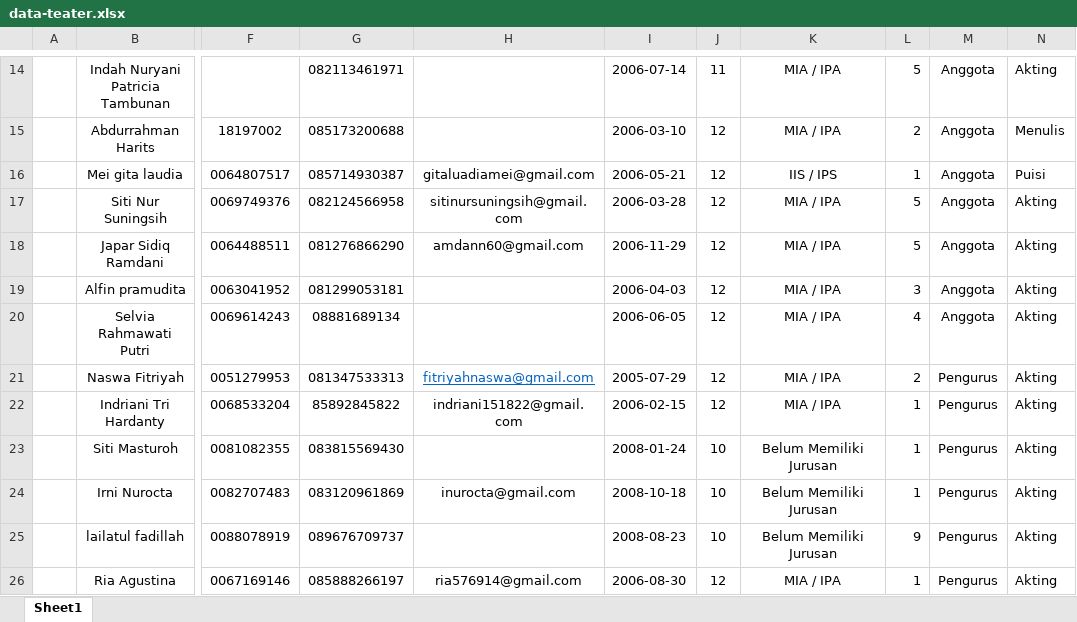
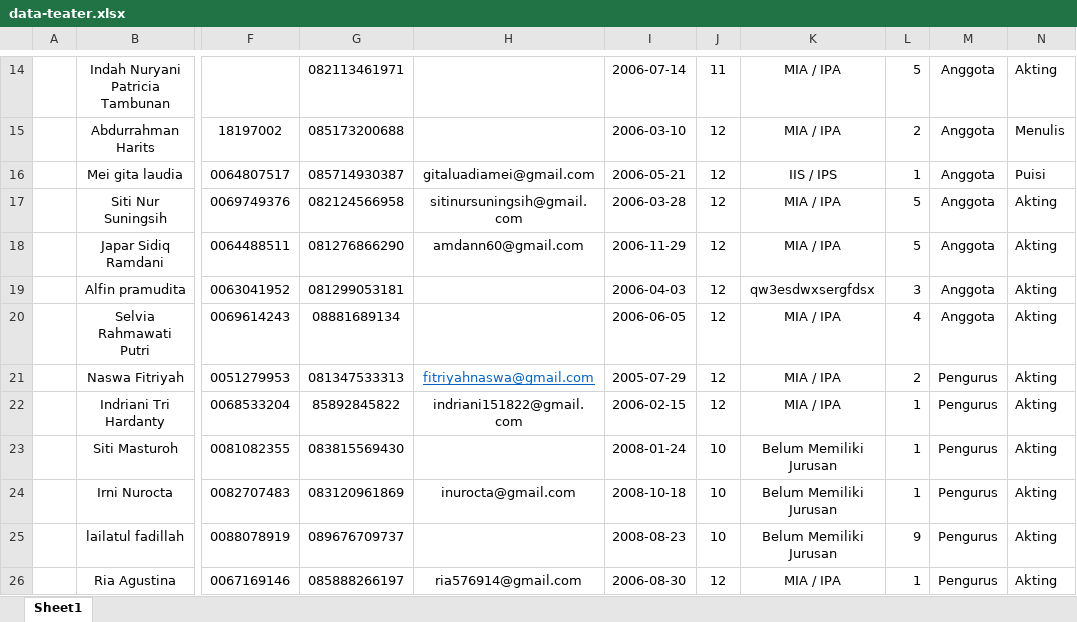
Before and after one commit to fazrilarief/teater-bahtera, an Excel workbook: public/DataAnggota/data-teater.xlsx, sheet Sheet1, drawn as a sheet; only a part is shown, gaps mark what is left out; values as stored, in another font and other column widths than the file's, no borders; conditional formats not drawn; the diff names each change by its address in the sheet, - before the commit and + after, or states it on an @@ line.

```diff
--- a/public/DataAnggota/data-teater.xlsx (sheet Sheet1)
+++ b/public/DataAnggota/data-teater.xlsx (sheet Sheet1)
-K19: MIA / IPA
+K19: qw3esdwxsergfdsx
```
Also changed, not shown: 7 other files.
